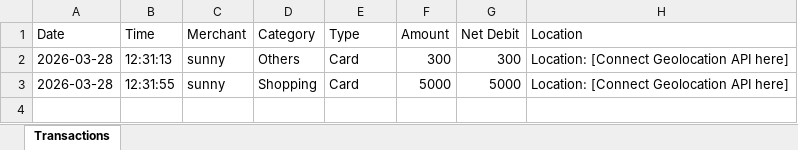
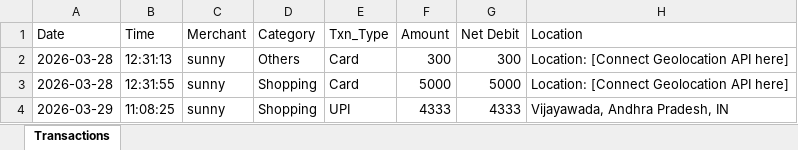
Before and after one commit to roshinip-alt/Insiders-Cloud-Hackathon, an Excel workbook: History/History.xlsx, sheet Transactions, drawn as a sheet; values as stored, in another font and other column widths than the file's, no borders; the diff names each change by its address in the sheet, - before the commit and + after, or states it on an @@ line.

Commit message:
Location added

```diff
--- a/History/History.xlsx (sheet Transactions)
+++ b/History/History.xlsx (sheet Transactions)
-E1: Type
+E1: Txn_Type
+row 4: 2026-03-29 | 11:08:25 | sunny | Shopping | UPI | 4333 | 4333 | Vijayawada, Andhra Pradesh, IN
```
Also changed, not shown: History/Summary.xlsx, 2 other files.
